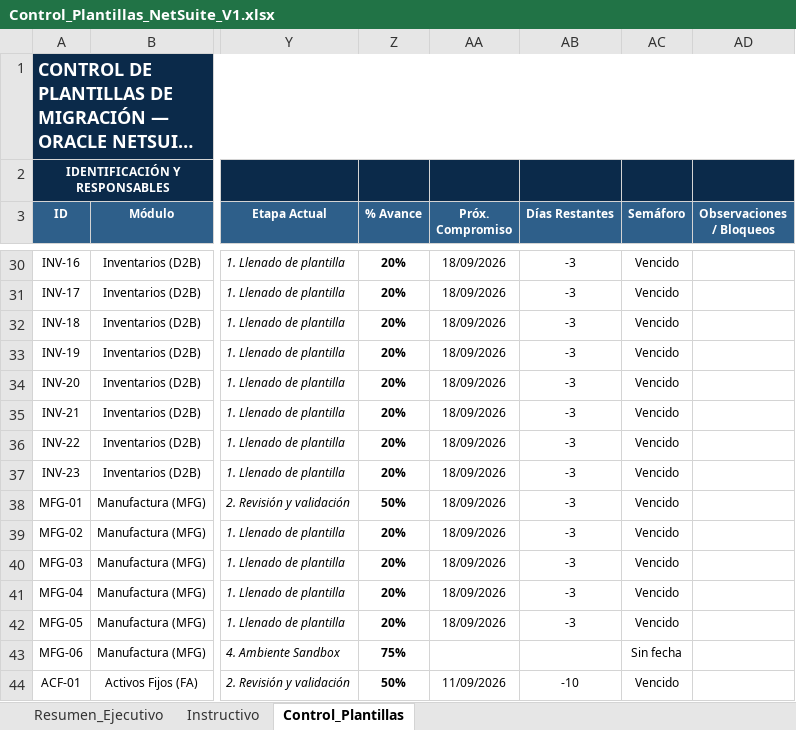
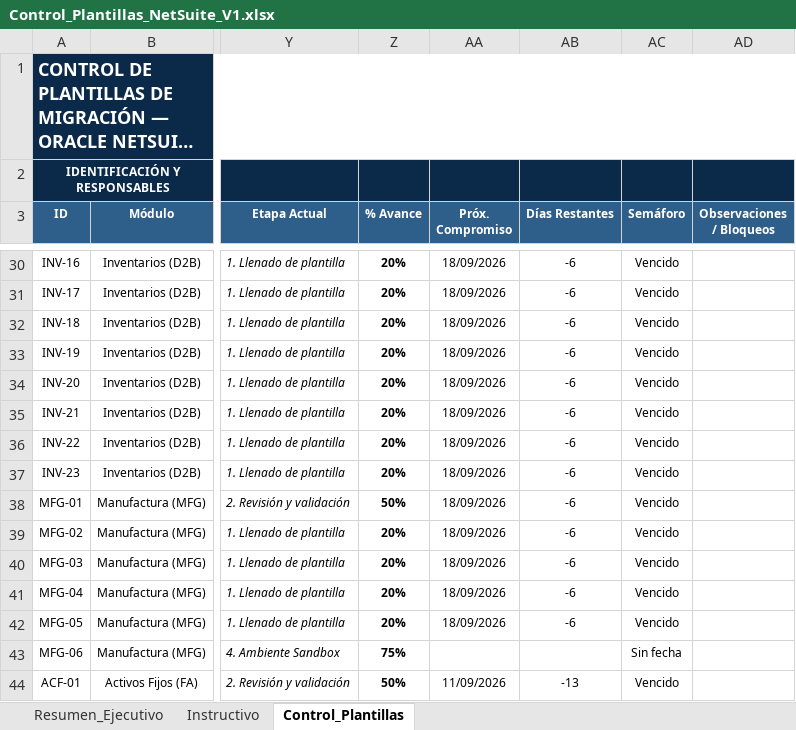
Before and after one commit to cateladino/tablero-plantillas-oracle, an Excel workbook: datos/Control_Plantillas_NetSuite_V1.xlsx, sheet Control_Plantillas, drawn as a sheet; only a part is shown, gaps mark what is left out; long unchanged cells end in …; values as stored, in another font and other column widths than the file's, no borders; charts and pictures and conditional formats not drawn; the diff covers the shown part only; the diff names each change by its address in the sheet, - before the commit and + after, or states it on an @@ line.

```diff
--- a/datos/Control_Plantillas_NetSuite_V1.xlsx (sheet Control_Plantillas)
+++ b/datos/Control_Plantillas_NetSuite_V1.xlsx (sheet Control_Plantillas)
-AB30:AB42 (Días Restantes): -3
+AB30:AB42 (Días Restantes): -6
-AB44 (Días Restantes): -10
+AB44 (Días Restantes): -13
```
Also changed, not shown: 25 edited cells elsewhere in this sheet, sheet Resumen_Ejecutivo, 1 other file.
